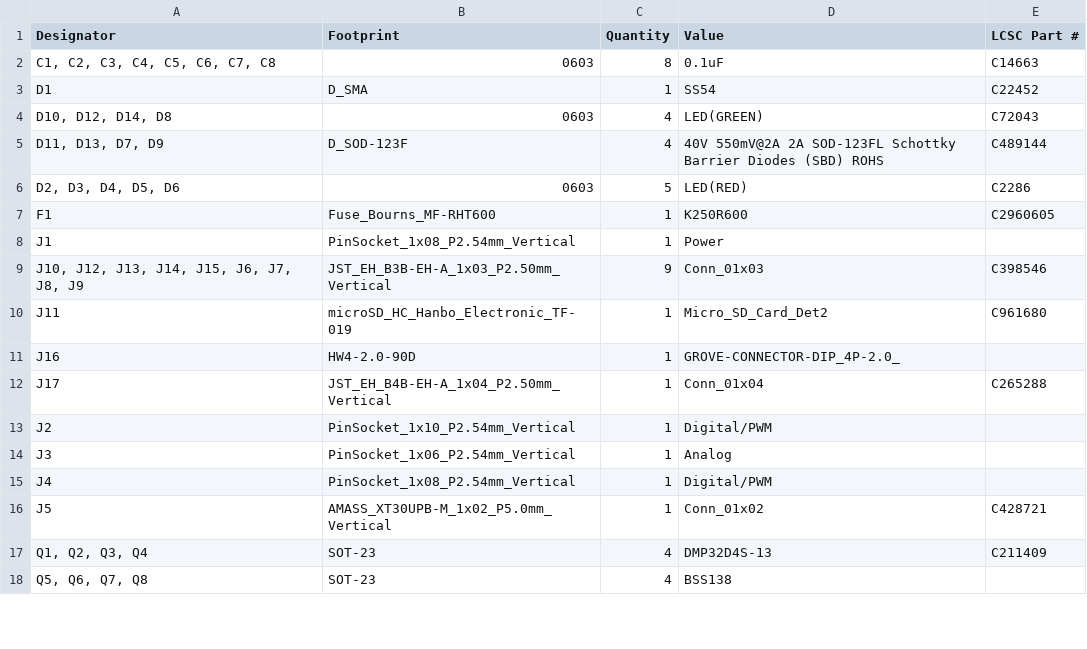
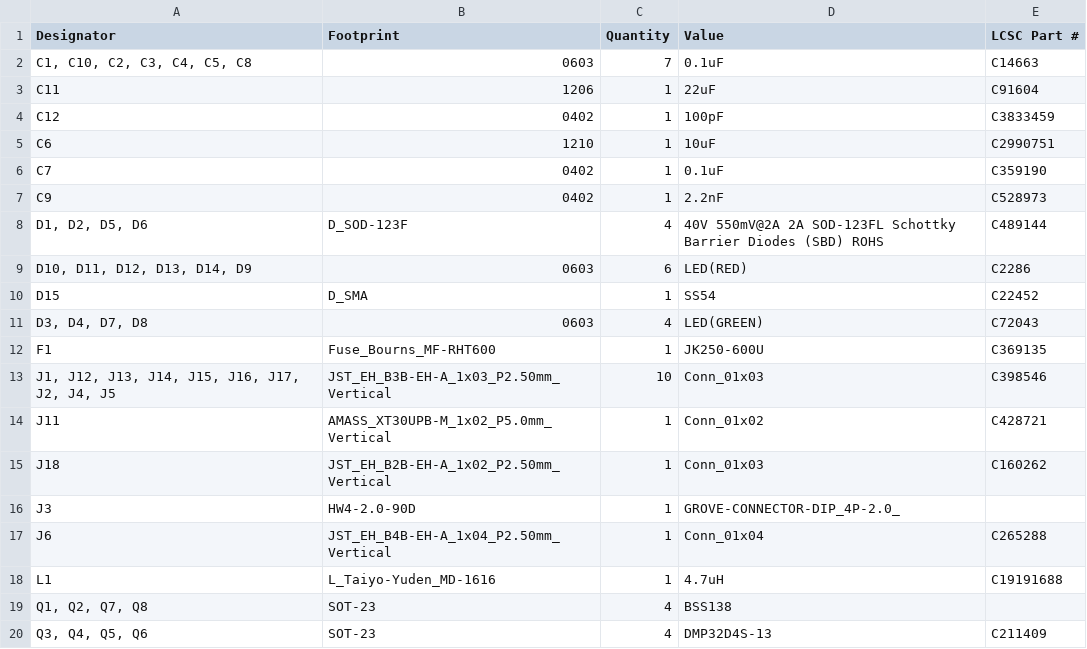
Before and after one commit to todateman/Chibi-T_EFI_ArduinoUno, a CSV file: production/bom.csv, drawn as a sheet; only a part is shown; the diff covers the shown part only.

```diff
--- a/production/bom.csv
+++ b/production/bom.csv
@@ -1,18 +1,20 @@
 Designator,Footprint,Quantity,Value,LCSC Part #
-"C1, C2, C3, C4, C5, C6, C7, C8",0603,8,0.1uF,C14663
-D1,D_SMA,1,SS54,C22452
-"D10, D12, D14, D8",0603,4,LED(GREEN),C72043
-"D11, D13, D7, D9",D_SOD-123F,4,40V 550mV@2A 2A SOD-123FL Schottky Barrier Diodes (SBD) ROHS,C489144
-"D2, D3, D4, D5, D6",0603,5,LED(RED),C2286
-F1,Fuse_Bourns_MF-RHT600,1,K250R600,C2960605
-J1,PinSocket_1x08_P2.54mm_Vertical,1,Power,
-"J10, J12, J13, J14, J15, J6, J7, J8, J9",JST_EH_B3B-EH-A_1x03_P2.50mm_Vertical,9,Conn_01x03,C398546
-J11,microSD_HC_Hanbo_Electronic_TF-019,1,Micro_SD_Card_Det2,C961680
-J16,HW4-2.0-90D,1,GROVE-CONNECTOR-DIP_4P-2.0_,
-J17,JST_EH_B4B-EH-A_1x04_P2.50mm_Vertical,1,Conn_01x04,C265288
-J2,PinSocket_1x10_P2.54mm_Vertical,1,Digital/PWM,
-J3,PinSocket_1x06_P2.54mm_Vertical,1,Analog,
-J4,PinSocket_1x08_P2.54mm_Vertical,1,Digital/PWM,
-J5,AMASS_XT30UPB-M_1x02_P5.0mm_Vertical,1,Conn_01x02,C428721
-"Q1, Q2, Q3, Q4",SOT-23,4,DMP32D4S-13,C211409
-"Q5, Q6, Q7, Q8",SOT-23,4,BSS138,
+"C1, C10, C2, C3, C4, C5, C8",0603,7,0.1uF,C14663
+C11,1206,1,22uF,C91604
+C12,0402,1,100pF,C3833459
+C6,1210,1,10uF,C2990751
+C7,0402,1,0.1uF,C359190
+C9,0402,1,2.2nF,C528973
+"D1, D2, D5, D6",D_SOD-123F,4,40V 550mV@2A 2A SOD-123FL Schottky Barrier Diodes (SBD) ROHS,C489144
+"D10, D11, D12, D13, D14, D9",0603,6,LED(RED),C2286
+D15,D_SMA,1,SS54,C22452
+"D3, D4, D7, D8",0603,4,LED(GREEN),C72043
+F1,Fuse_Bourns_MF-RHT600,1,JK250-600U,C369135
+"J1, J12, J13, J14, J15, J16, J17, J2, J4, J5",JST_EH_B3B-EH-A_1x03_P2.50mm_Vertical,10,Conn_01x03,C398546
+J11,AMASS_XT30UPB-M_1x02_P5.0mm_Vertical,1,Conn_01x02,C428721
+J18,JST_EH_B2B-EH-A_1x02_P2.50mm_Vertical,1,Conn_01x03,C160262
+J3,HW4-2.0-90D,1,GROVE-CONNECTOR-DIP_4P-2.0_,
+J6,JST_EH_B4B-EH-A_1x04_P2.50mm_Vertical,1,Conn_01x04,C265288
+L1,L_Taiyo-Yuden_MD-1616,1,4.7uH,C19191688
+"Q1, Q2, Q7, Q8",SOT-23,4,BSS138,
+"Q3, Q4, Q5, Q6",SOT-23,4,DMP32D4S-13,C211409
```
Also changed, not shown: 4 added rows, 1 removed row and 7 edited cells elsewhere in this file, production/designators.csv, production/positions.csv, 9 other files.
